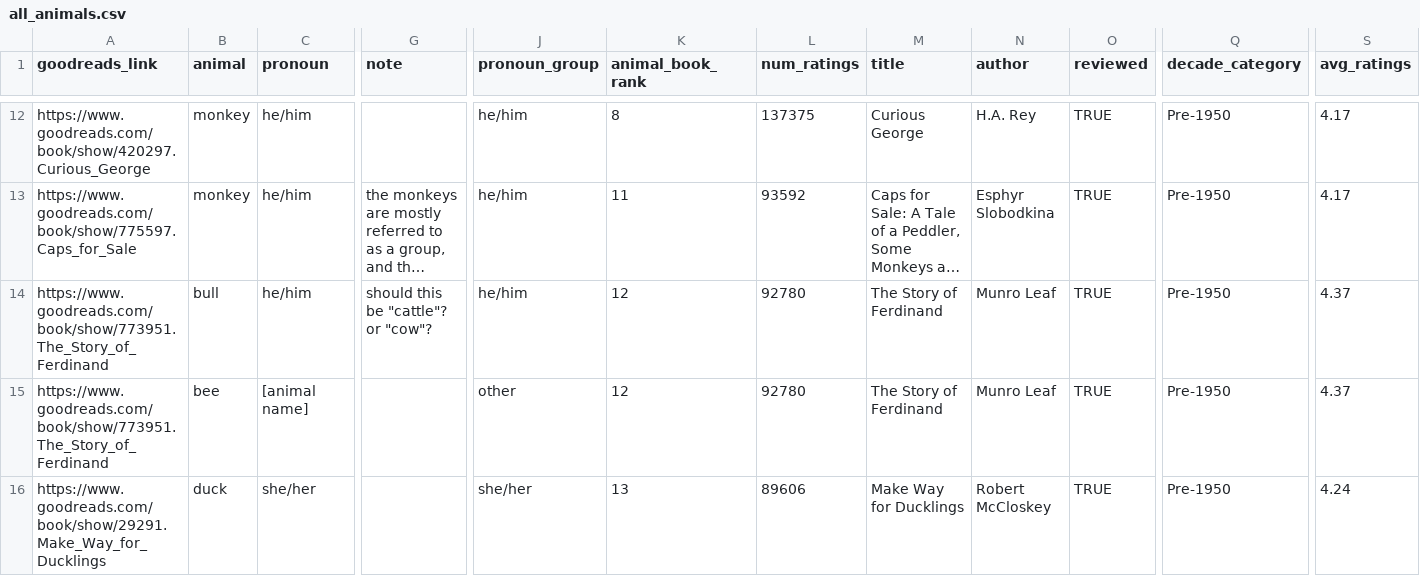
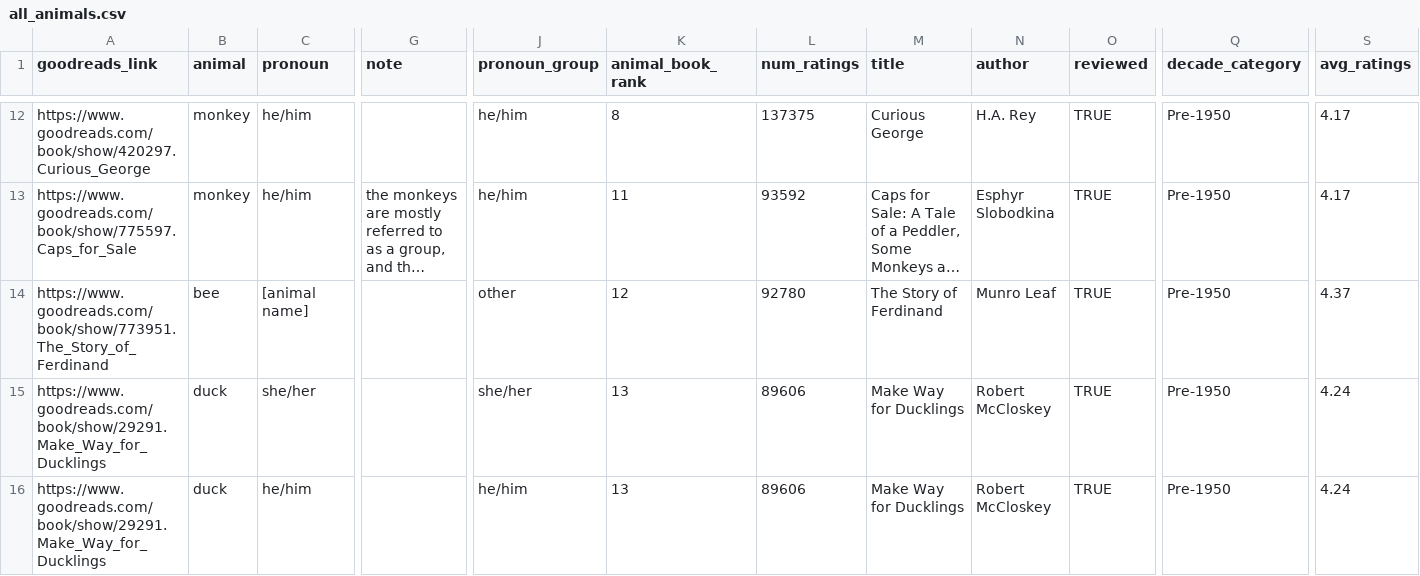
Before and after one commit to melaniewalsh/name-game, a CSV file: src/data/all_animals.csv, drawn as a sheet; only a part is shown, gaps mark what is left out; the shorter side is filled out with more unchanged rows; long unchanged cells end in …; rows hold the shown columns only; the diff names each change by its address in the sheet, - before the commit and + after, or states it on an @@ line.

Commit message:
add title search

```diff
--- a/src/data/all_animals.csv
+++ b/src/data/all_animals.csv
-row 14: https://www.goodreads.com/book/show/773951.The_Story_of_Ferdinand | bull | he/him | should this be "cattle"? or "cow"? | he/him | 12 | 92780 | The Story of Ferdinand | Munro Leaf | TRUE | Pre-1950 | 4.37
```
Also changed, not shown: 2 other files.
